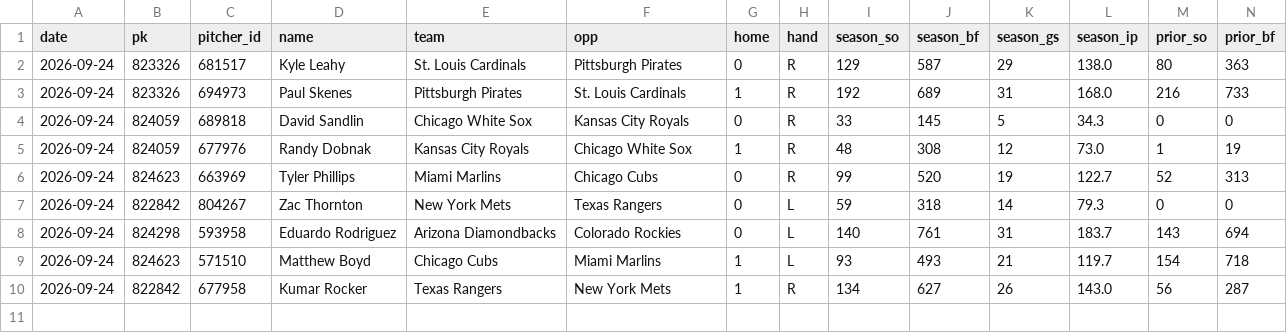
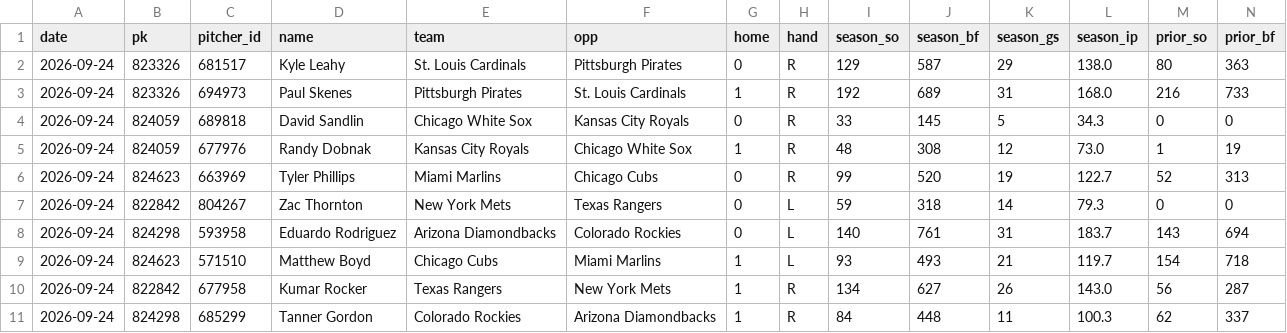
Before and after one commit to myles00price/baseball-model, a CSV file: k_lock_2026-09-24.csv, drawn as a sheet; only a part is shown; rows hold the shown columns only; the diff names each change by its address in the sheet, - before the commit and + after, or states it on an @@ line.

Commit message:
lineup lock update 2026-09-24

```diff
--- a/k_lock_2026-09-24.csv
+++ b/k_lock_2026-09-24.csv
+row 11: 2026-09-24 | 824298 | 685299 | Tanner Gordon | Colorado Rockies | Arizona Diamondbacks | 1 | R | 84 | 448 | 11 | 100.3 | 62 | 337
```
Also changed, not shown: picks_2026-09-24.csv, 5 other files.
